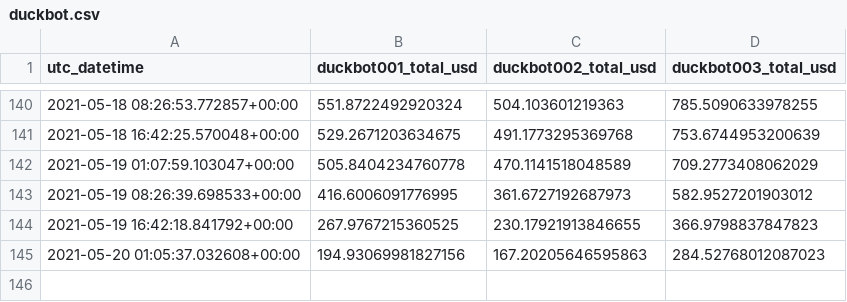
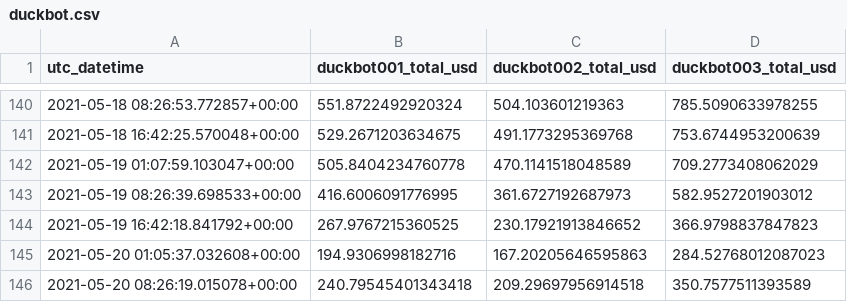
Before and after one commit to jojoee/jojoee, a CSV file: module/duckbot.csv, drawn as a sheet; only a part is shown, gaps mark what is left out.

Commit message:
bot: update README.md file

```diff
--- a/module/duckbot.csv
+++ b/module/duckbot.csv
@@ -143,3 +143,4 @@ utc_datetime,duckbot001_total_usd,duckbot002_total_usd,duckbot003_total_usd
 2021-05-19 08:26:39.698533+00:00,416.6006091776995,361.6727192687973,582.9527201903012
-2021-05-19 16:42:18.841792+00:00,267.9767215360525,230.17921913846655,366.9798837847823
-2021-05-20 01:05:37.032608+00:00,194.93069981827156,167.20205646595863,284.52768012087023
+2021-05-19 16:42:18.841792+00:00,267.9767215360525,230.17921913846652,366.9798837847823
+2021-05-20 01:05:37.032608+00:00,194.9306998182716,167.20205646595863,284.52768012087023
+2021-05-20 08:26:19.015078+00:00,240.79545401343418,209.29697956914518,350.7577511393589
```
